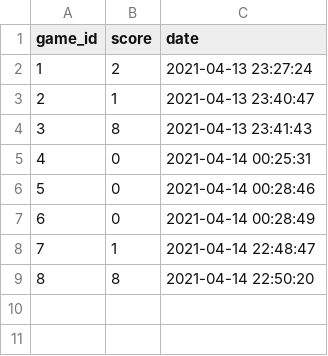
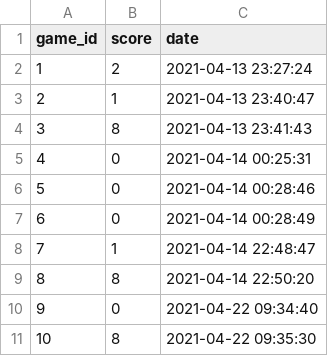
Before and after one commit to cjOne7/Yarosh-Nikita-ICSHP, a CSV file: Ping_Pong_Yarosh_v1/DestroyBlocks.csv, drawn as a sheet.

```diff
--- a/Ping_Pong_Yarosh_v1/DestroyBlocks.csv
+++ b/Ping_Pong_Yarosh_v1/DestroyBlocks.csv
@@ -9 +9,3 @@ game_id;score;date
 8;8;2021-04-14 22:50:20
+9;0;2021-04-22 09:34:40
+10;8;2021-04-22 09:35:30
```
Also changed, not shown: Ping_Pong_Yarosh_v1/PvP.csv, Ping_Pong_Yarosh_v1/Your relults.csv, 4 other files.
